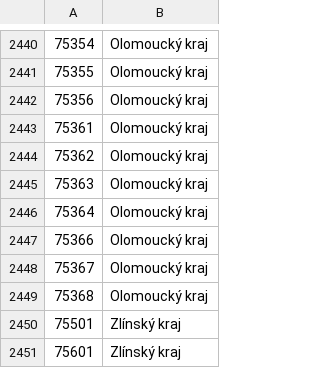
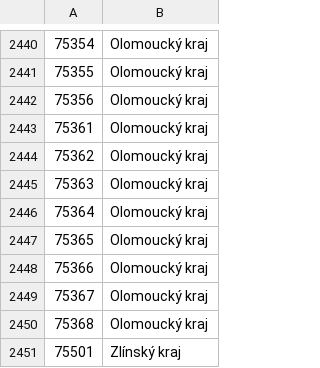
Before and after one commit to JirkaChadima/cz-region-boundaries, a CSV file: data/zip/zip-region.csv, drawn as a sheet; only a part is shown, gaps mark what is left out; the shorter side is filled out with more unchanged rows; the diff names each change by its address in the sheet, - before the commit and + after, or states it on an @@ line.

Commit message:
Data refresh

```diff
--- a/data/zip/zip-region.csv
+++ b/data/zip/zip-region.csv
+row 2447: 75365 | Olomoucký kraj
```
Also changed, not shown: data/zip/zip-county.csv, 17 other files.
